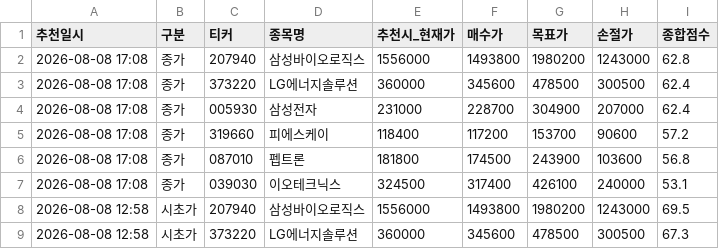
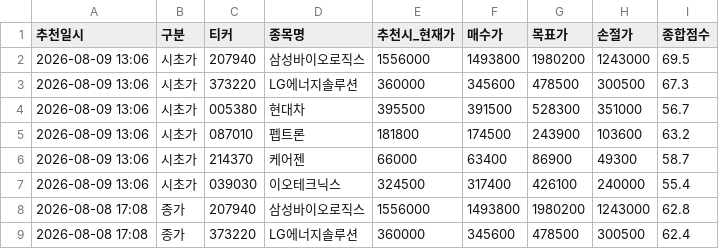
Before and after one commit to s2h9917/psg, a CSV file: recommendation_history.csv, drawn as a sheet; only a part is shown; the shorter side is filled out with more unchanged rows.

```diff
--- a/recommendation_history.csv
+++ b/recommendation_history.csv
@@ -1,2 +1,8 @@
 추천일시,구분,티커,종목명,추천시_현재가,매수가,목표가,손절가,종합점수
+2026-08-09 13:06,시초가,207940,삼성바이오로직스,1556000,1493800,1980200,1243000,69.5
+2026-08-09 13:06,시초가,373220,LG에너지솔루션,360000,345600,478500,300500,67.3
+2026-08-09 13:06,시초가,005380,현대차,395500,391500,528300,351000,56.7
+2026-08-09 13:06,시초가,087010,펩트론,181800,174500,243900,103600,63.2
+2026-08-09 13:06,시초가,214370,케어젠,66000,63400,86900,49300,58.7
+2026-08-09 13:06,시초가,039030,이오테크닉스,324500,317400,426100,240000,55.4
 2026-08-08 17:08,종가,207940,삼성바이오로직스,1556000,1493800,1980200,1243000,62.8
```
